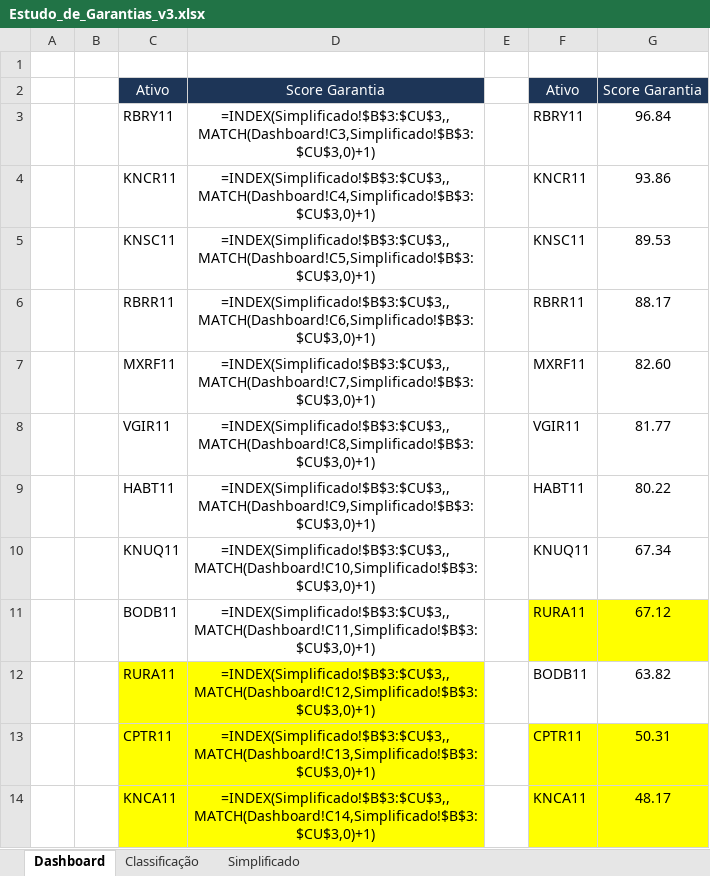
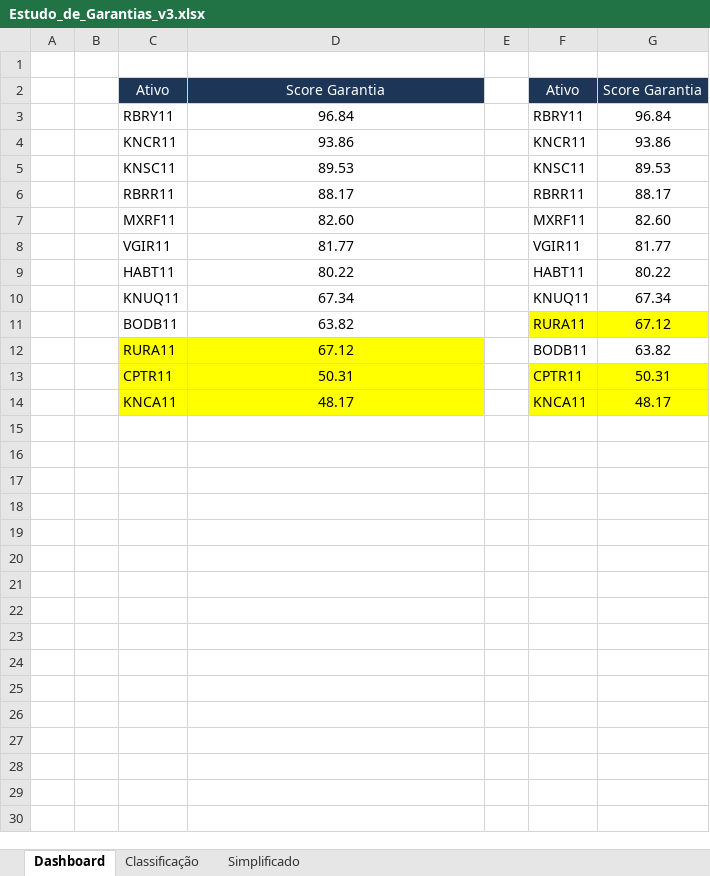
Before and after one commit to pedroauler12/MMZR-summer, an Excel workbook: Estudo_de_Garantias_v3.xlsx, sheet Dashboard, drawn as a sheet; values as stored, in another font and other column widths than the file's, no borders; formulas without a stored value are shown as written; the diff names each change by its address in the sheet, - before the commit and + after, or states it on an @@ line.

```diff
--- a/Estudo_de_Garantias_v3.xlsx (sheet Dashboard)
+++ b/Estudo_de_Garantias_v3.xlsx (sheet Dashboard)
-D3: =INDEX(Simplificado!$B$3:$CU$3,,MATCH(Dashboard!C3,Simplificado!$B$3:$CU$3,0)+1)
+D3: 96.84
-D4: =INDEX(Simplificado!$B$3:$CU$3,,MATCH(Dashboard!C4,Simplificado!$B$3:$CU$3,0)+1)
+D4: 93.86
-D5: =INDEX(Simplificado!$B$3:$CU$3,,MATCH(Dashboard!C5,Simplificado!$B$3:$CU$3,0)+1)
+D5: 89.53
-D6: =INDEX(Simplificado!$B$3:$CU$3,,MATCH(Dashboard!C6,Simplificado!$B$3:$CU$3,0)+1)
+D6: 88.17
-D7: =INDEX(Simplificado!$B$3:$CU$3,,MATCH(Dashboard!C7,Simplificado!$B$3:$CU$3,0)+1)
+D7: 82.60
-D8: =INDEX(Simplificado!$B$3:$CU$3,,MATCH(Dashboard!C8,Simplificado!$B$3:$CU$3,0)+1)
+D8: 81.77
-D9: =INDEX(Simplificado!$B$3:$CU$3,,MATCH(Dashboard!C9,Simplificado!$B$3:$CU$3,0)+1)
+D9: 80.22
-D10: =INDEX(Simplificado!$B$3:$CU$3,,MATCH(Dashboard!C10,Simplificado!$B$3:$CU$3,0)+1)
+D10: 67.34
-D11: =INDEX(Simplificado!$B$3:$CU$3,,MATCH(Dashboard!C11,Simplificado!$B$3:$CU$3,0)+1)
+D11: 63.82
-D12: =INDEX(Simplificado!$B$3:$CU$3,,MATCH(Dashboard!C12,Simplificado!$B$3:$CU$3,0)+1)
+D12: 67.12
-D13: =INDEX(Simplificado!$B$3:$CU$3,,MATCH(Dashboard!C13,Simplificado!$B$3:$CU$3,0)+1)
+D13: 50.31
-D14: =INDEX(Simplificado!$B$3:$CU$3,,MATCH(Dashboard!C14,Simplificado!$B$3:$CU$3,0)+1)
+D14: 48.17
```
Also changed, not shown: sheet Simplificado, 7 other files.
